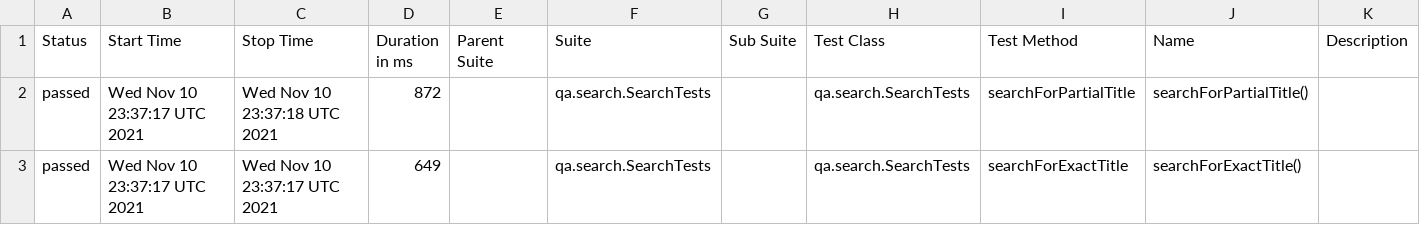
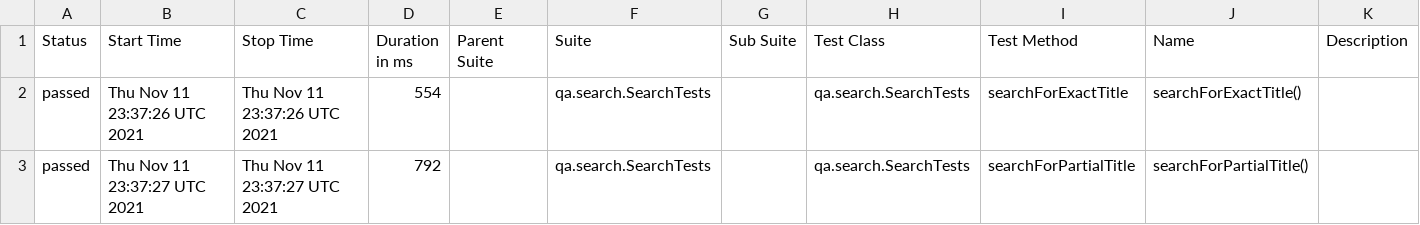
Before and after one commit to reinaldorossetti/playwright-kotlin-junit5, a CSV file: msedge/data/suites.csv, drawn as a sheet.

```diff
--- a/msedge/data/suites.csv
+++ b/msedge/data/suites.csv
@@ -1,3 +1,3 @@
 "Status","Start Time","Stop Time","Duration in ms","Parent Suite","Suite","Sub Suite","Test Class","Test Method","Name","Description"
-"passed","Wed Nov 10 23:37:17 UTC 2021","Wed Nov 10 23:37:18 UTC 2021","872","","qa.search.SearchTests","","qa.search.SearchTests","searchForPartialTitle","searchForPartialTitle()",""
-"passed","Wed Nov 10 23:37:17 UTC 2021","Wed Nov 10 23:37:17 UTC 2021","649","","qa.search.SearchTests","","qa.search.SearchTests","searchForExactTitle","searchForExactTitle()",""
+"passed","Thu Nov 11 23:37:26 UTC 2021","Thu Nov 11 23:37:26 UTC 2021","554","","qa.search.SearchTests","","qa.search.SearchTests","searchForExactTitle","searchForExactTitle()",""
+"passed","Thu Nov 11 23:37:27 UTC 2021","Thu Nov 11 23:37:27 UTC 2021","792","","qa.search.SearchTests","","qa.search.SearchTests","searchForPartialTitle","searchForPartialTitle()",""
```
Also changed, not shown: 17 other files.
